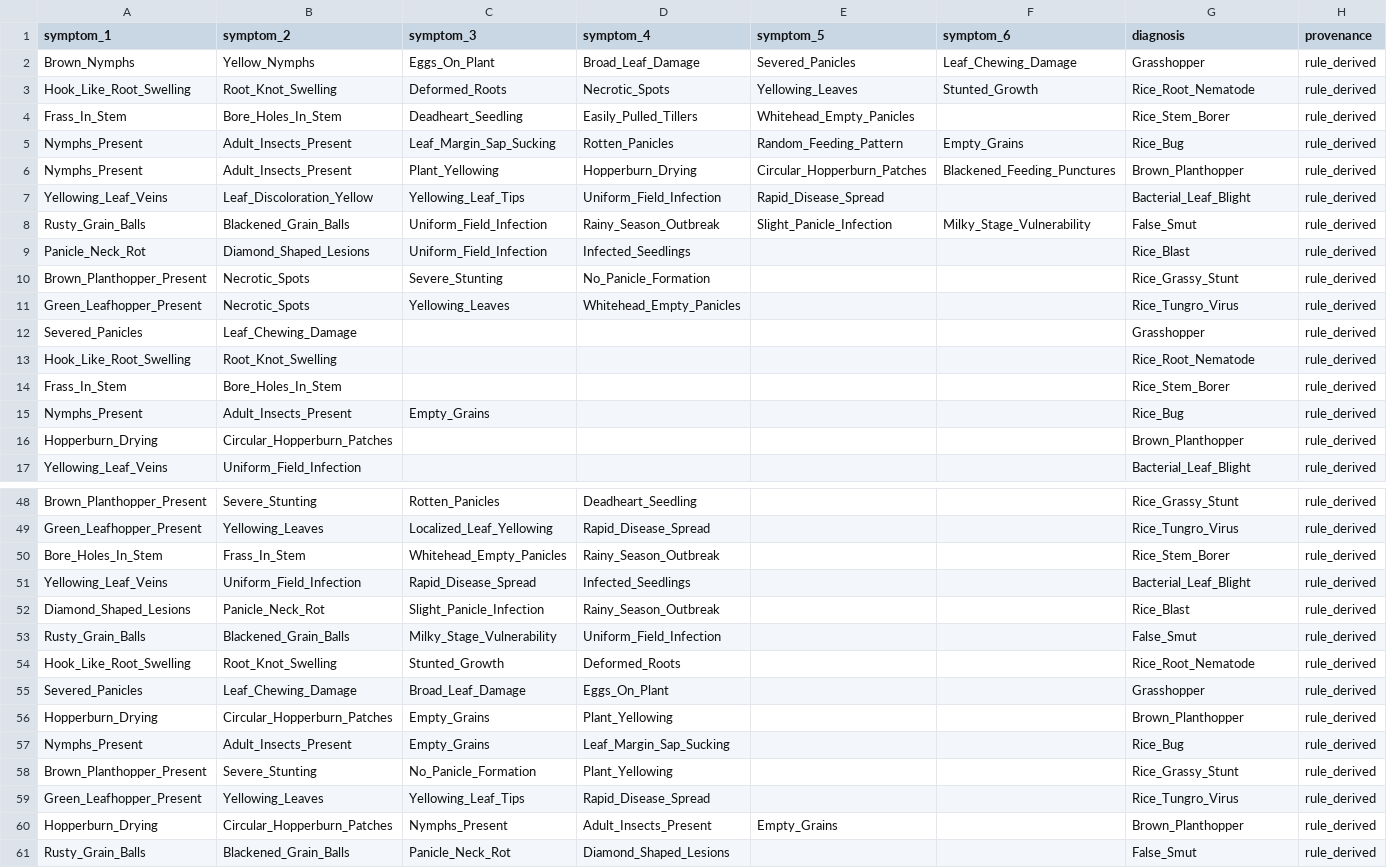
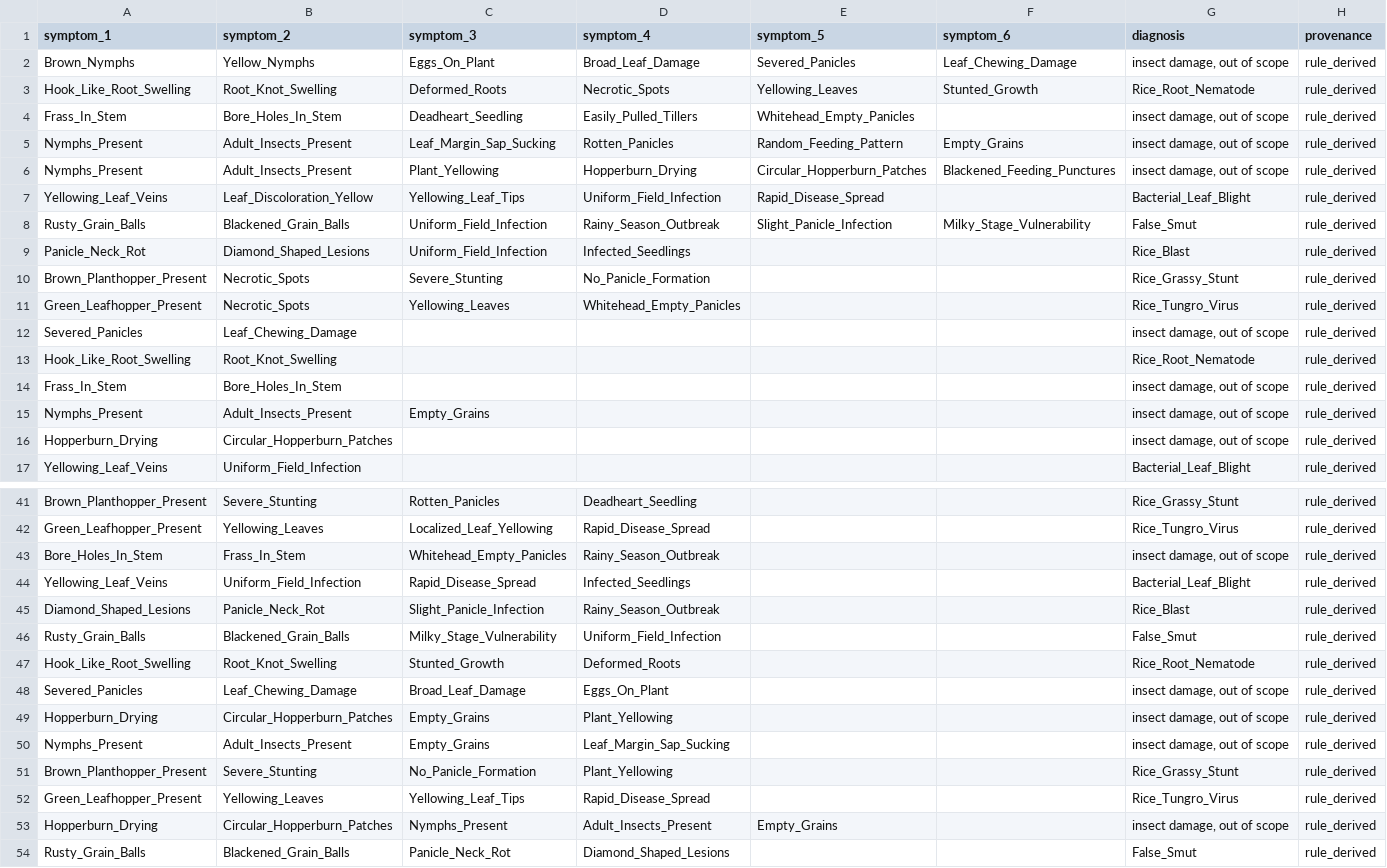
Before and after one commit to Ariful-Furqon/RiceKG-Expert-System, a CSV file: data/verification_suite.csv, drawn as a sheet; only a part is shown, gaps mark what is left out; the diff covers the shown part only.

```diff
--- a/data/verification_suite.csv
+++ b/data/verification_suite.csv
@@ -1,7 +1,7 @@
 symptom_1,symptom_2,symptom_3,symptom_4,symptom_5,symptom_6,diagnosis,provenance
-Brown_Nymphs,Yellow_Nymphs,Eggs_On_Plant,Broad_Leaf_Damage,Severed_Panicles,Leaf_Chewing_Damage,Grasshopper,rule_derived
+Brown_Nymphs,Yellow_Nymphs,Eggs_On_Plant,Broad_Leaf_Damage,Severed_Panicles,Leaf_Chewing_Damage,"insect damage, out of scope",rule_derived
 Hook_Like_Root_Swelling,Root_Knot_Swelling,Deformed_Roots,Necrotic_Spots,Yellowing_Leaves,Stunted_Growth,Rice_Root_Nematode,rule_derived
-Frass_In_Stem,Bore_Holes_In_Stem,Deadheart_Seedling,Easily_Pulled_Tillers,Whitehead_Empty_Panicles,,Rice_Stem_Borer,rule_derived
-Nymphs_Present,Adult_Insects_Present,Leaf_Margin_Sap_Sucking,Rotten_Panicles,Random_Feeding_Pattern,Empty_Grains,Rice_Bug,rule_derived
-Nymphs_Present,Adult_Insects_Present,Plant_Yellowing,Hopperburn_Drying,Circular_Hopperburn_Patches,Blackened_Feeding_Punctures,Brown_Planthopper,rule_derived
+Frass_In_Stem,Bore_Holes_In_Stem,Deadheart_Seedling,Easily_Pulled_Tillers,Whitehead_Empty_Panicles,,"insect damage, out of scope",rule_derived
+Nymphs_Present,Adult_Insects_Present,Leaf_Margin_Sap_Sucking,Rotten_Panicles,Random_Feeding_Pattern,Empty_Grains,"insect damage, out of scope",rule_derived
+Nymphs_Present,Adult_Insects_Present,Plant_Yellowing,Hopperburn_Drying,Circular_Hopperburn_Patches,Blackened_Feeding_Punctures,"insect damage, out of scope",rule_derived
 Yellowing_Leaf_Veins,Leaf_Discoloration_Yellow,Yellowing_Leaf_Tips,Uniform_Field_Infection,Rapid_Disease_Spread,,Bacterial_Leaf_Blight,rule_derived
@@ -11,7 +11,7 @@ Brown_Planthopper_Present,Necrotic_Spots,Severe_Stunting,No_Panicle_Formation,,,
 Green_Leafhopper_Present,Necrotic_Spots,Yellowing_Leaves,Whitehead_Empty_Panicles,,,Rice_Tungro_Virus,rule_derived
-Severed_Panicles,Leaf_Chewing_Damage,,,,,Grasshopper,rule_derived
+Severed_Panicles,Leaf_Chewing_Damage,,,,,"insect damage, out of scope",rule_derived
 Hook_Like_Root_Swelling,Root_Knot_Swelling,,,,,Rice_Root_Nematode,rule_derived
-Frass_In_Stem,Bore_Holes_In_Stem,,,,,Rice_Stem_Borer,rule_derived
-Nymphs_Present,Adult_Insects_Present,Empty_Grains,,,,Rice_Bug,rule_derived
-Hopperburn_Drying,Circular_Hopperburn_Patches,,,,,Brown_Planthopper,rule_derived
+Frass_In_Stem,Bore_Holes_In_Stem,,,,,"insect damage, out of scope",rule_derived
+Nymphs_Present,Adult_Insects_Present,Empty_Grains,,,,"insect damage, out of scope",rule_derived
+Hopperburn_Drying,Circular_Hopperburn_Patches,,,,,"insect damage, out of scope",rule_derived
 Yellowing_Leaf_Veins,Uniform_Field_Infection,,,,,Bacterial_Leaf_Blight,rule_derived
@@ -49,3 +42,3 @@ Brown_Planthopper_Present,Severe_Stunting,Rotten_Panicles,Deadheart_Seedling,,,R
 Green_Leafhopper_Present,Yellowing_Leaves,Localized_Leaf_Yellowing,Rapid_Disease_Spread,,,Rice_Tungro_Virus,rule_derived
-Bore_Holes_In_Stem,Frass_In_Stem,Whitehead_Empty_Panicles,Rainy_Season_Outbreak,,,Rice_Stem_Borer,rule_derived
+Bore_Holes_In_Stem,Frass_In_Stem,Whitehead_Empty_Panicles,Rainy_Season_Outbreak,,,"insect damage, out of scope",rule_derived
 Yellowing_Leaf_Veins,Uniform_Field_Infection,Rapid_Disease_Spread,Infected_Seedlings,,,Bacterial_Leaf_Blight,rule_derived
@@ -54,8 +47,8 @@ Rusty_Grain_Balls,Blackened_Grain_Balls,Milky_Stage_Vulnerability,Uniform_Field_
 Hook_Like_Root_Swelling,Root_Knot_Swelling,Stunted_Growth,Deformed_Roots,,,Rice_Root_Nematode,rule_derived
-Severed_Panicles,Leaf_Chewing_Damage,Broad_Leaf_Damage,Eggs_On_Plant,,,Grasshopper,rule_derived
-Hopperburn_Drying,Circular_Hopperburn_Patches,Empty_Grains,Plant_Yellowing,,,Brown_Planthopper,rule_derived
-Nymphs_Present,Adult_Insects_Present,Empty_Grains,Leaf_Margin_Sap_Sucking,,,Rice_Bug,rule_derived
+Severed_Panicles,Leaf_Chewing_Damage,Broad_Leaf_Damage,Eggs_On_Plant,,,"insect damage, out of scope",rule_derived
+Hopperburn_Drying,Circular_Hopperburn_Patches,Empty_Grains,Plant_Yellowing,,,"insect damage, out of scope",rule_derived
+Nymphs_Present,Adult_Insects_Present,Empty_Grains,Leaf_Margin_Sap_Sucking,,,"insect damage, out of scope",rule_derived
 Brown_Planthopper_Present,Severe_Stunting,No_Panicle_Formation,Plant_Yellowing,,,Rice_Grassy_Stunt,rule_derived
 Green_Leafhopper_Present,Yellowing_Leaves,Yellowing_Leaf_Tips,Rapid_Disease_Spread,,,Rice_Tungro_Virus,rule_derived
-Hopperburn_Drying,Circular_Hopperburn_Patches,Nymphs_Present,Adult_Insects_Present,Empty_Grains,,Brown_Planthopper,rule_derived
+Hopperburn_Drying,Circular_Hopperburn_Patches,Nymphs_Present,Adult_Insects_Present,Empty_Grains,,"insect damage, out of scope",rule_derived
 Rusty_Grain_Balls,Blackened_Grain_Balls,Panicle_Neck_Rot,Diamond_Shaped_Lesions,,,False_Smut,rule_derived
```
Also changed, not shown: 7 removed rows and 6 edited cells elsewhere in this file, 41 other files.
